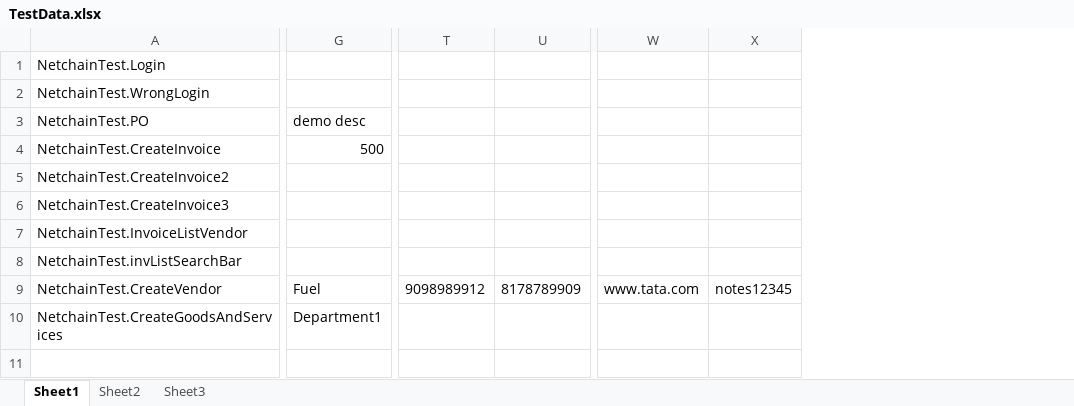
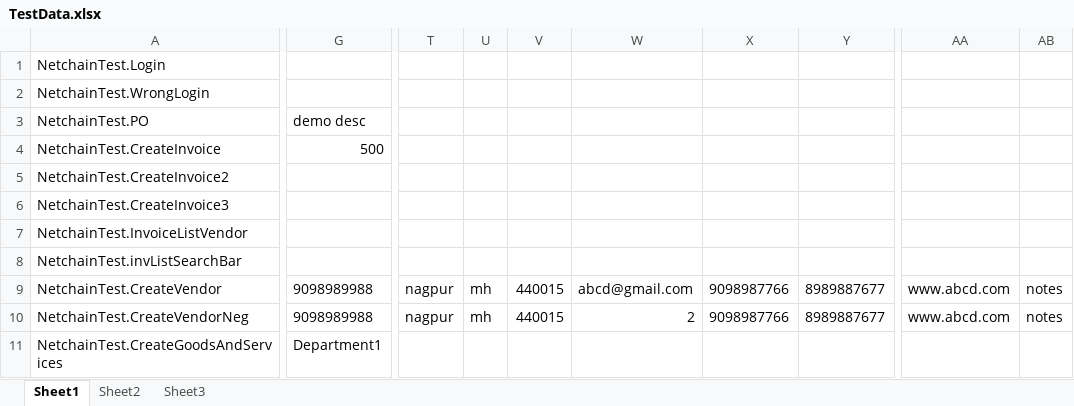
Before and after one commit to CTPL-Ruchira/CTPL-TestAutomation, an Excel workbook: NetConnect-NetChain2/TestData.xlsx, sheet Sheet1, drawn as a sheet; only a part is shown, gaps mark what is left out; values as stored, in another font and other column widths than the file's, no borders; removed rows and columns are numbered as before the commit, all else as after; rows hold the shown columns only; the diff covers the shown part only; the diff names each change by its address in the sheet, - before the commit and + after, or states it on an @@ line.

Commit message:
added values for Vendor

```diff
--- a/NetConnect-NetChain2/TestData.xlsx (sheet Sheet1)
+++ b/NetConnect-NetChain2/TestData.xlsx (sheet Sheet1)
-column T, row 9: 9098989912
-column U, row 9: 8178789909
+column T, row 9: nagpur
+column U, row 9: mh
+column V, row 9: 440015
+column W, row 9: abcd@gmail.com
+column X, row 9: 9098987766
+column Y, row 9: 8989887677
-column W, row 9: www.tata.com
-column X, row 9: notes12345
+column AA, row 9: www.abcd.com
+column AB, row 9: notes
-G9 (demo desc): Fuel
+G9 (demo desc): 9098989988
+row 10: NetchainTest.CreateVendorNeg | 9098989988 | nagpur | mh | 440015 | 2 | 9098987766 | 8989887677 | www.abcd.com | notes
```
Also changed, not shown: 12 edited cells elsewhere in this sheet.
